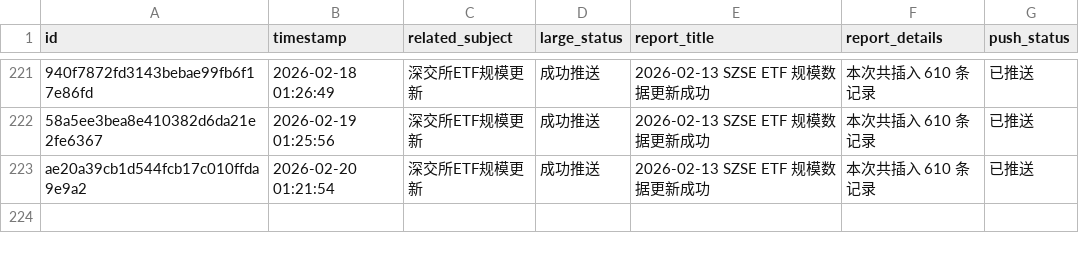
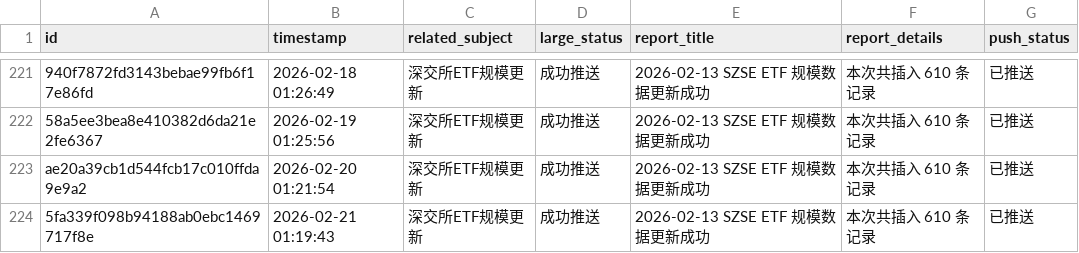
Before and after one commit to cmdSTARMO/cmdstar.github.io, a CSV file: auto_files/push_related/data/push_events.csv, drawn as a sheet; only a part is shown, gaps mark what is left out; the diff names each change by its address in the sheet, - before the commit and + after, or states it on an @@ line.

```diff
--- a/auto_files/push_related/data/push_events.csv
+++ b/auto_files/push_related/data/push_events.csv
+row 224: 5fa339f098b94188ab0ebc1469717f8e | 2026-02-21 01:19:43 | 深交所ETF规模更新 | 成功推送 | 2026-02-13 SZSE ETF 规模数据更新成功 | 本次共插入 610 条记录 | 已推送
```
Also changed, not shown: 1 other file.
